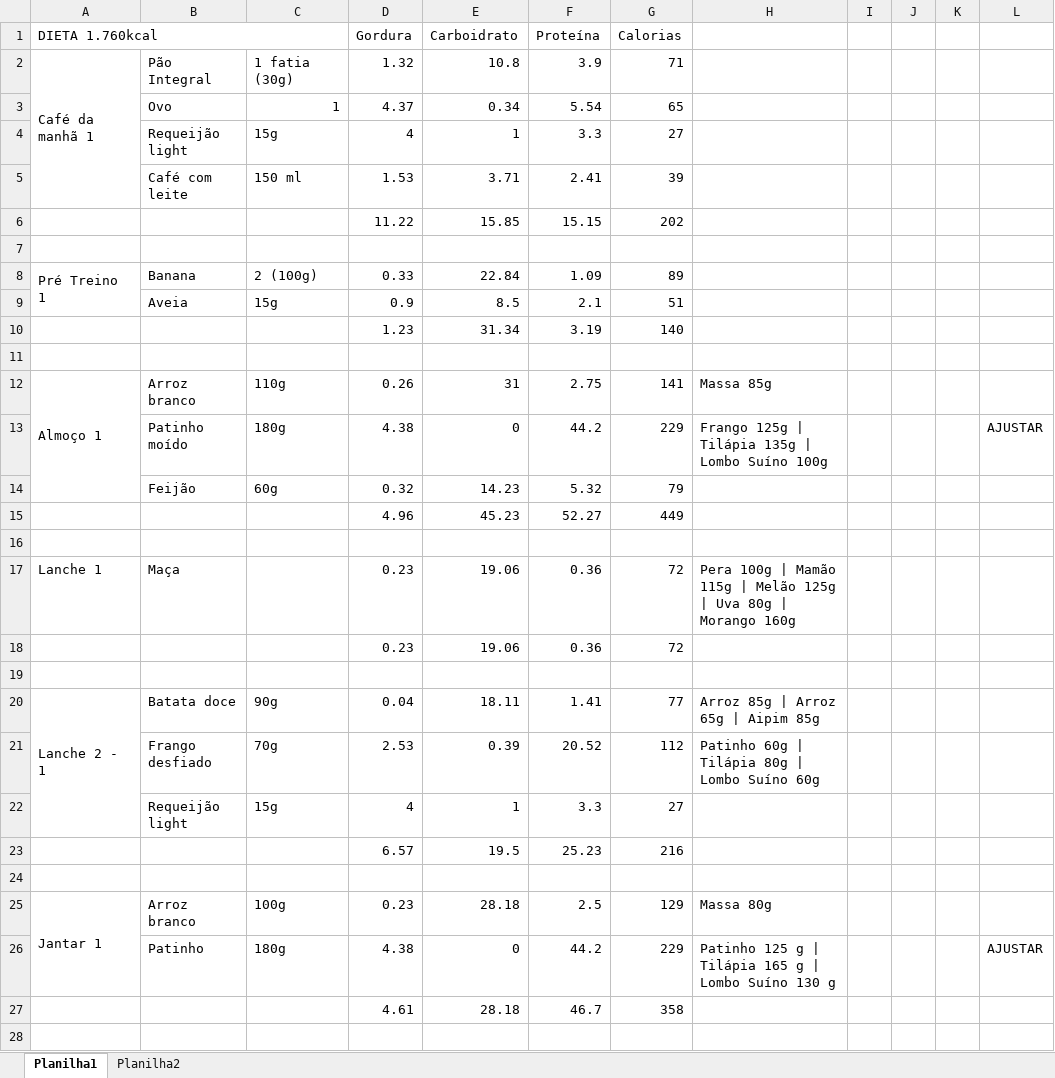
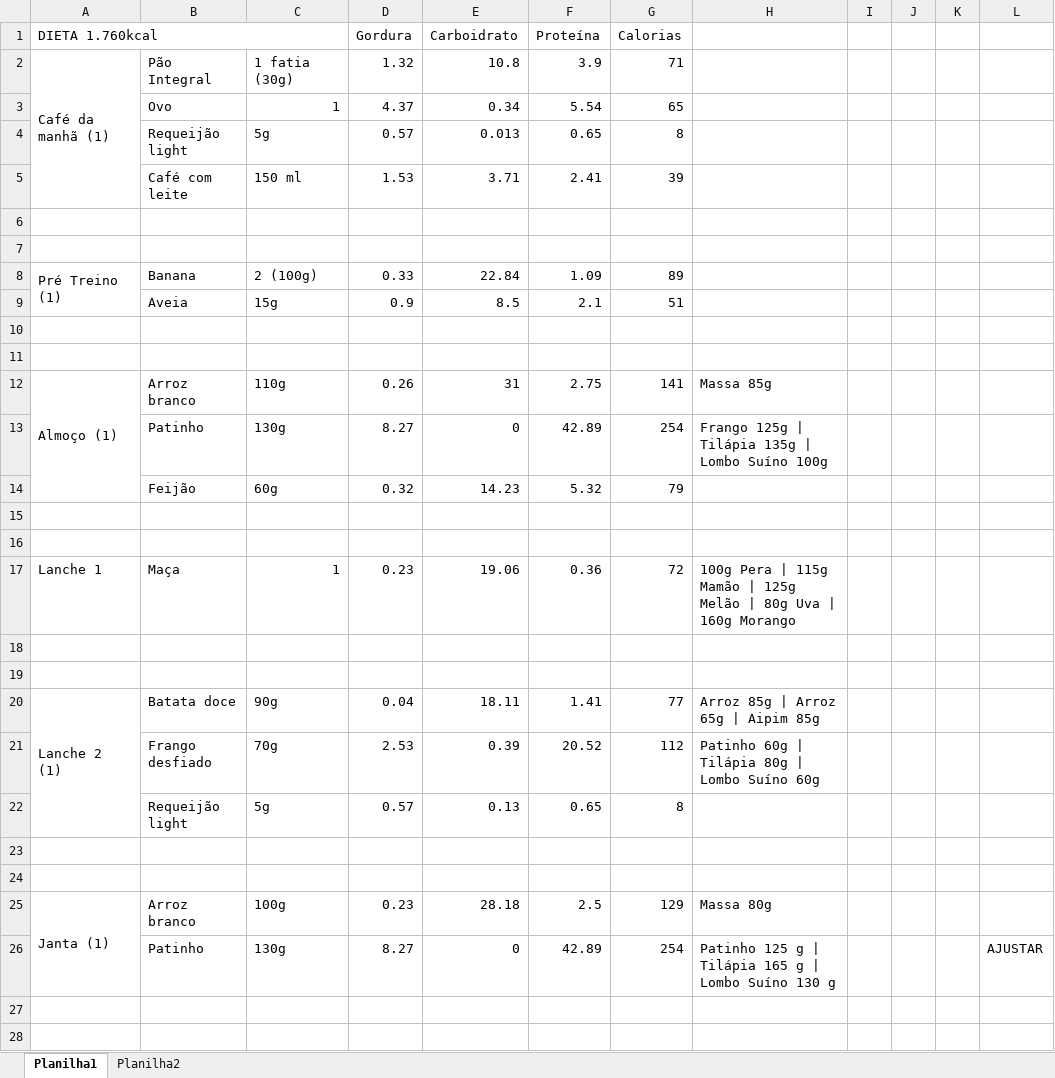
Before and after one commit to niknachtigal/Diet, an Excel workbook: Dieta.xlsx, sheet Planilha1, drawn as a sheet; only a part is shown; values as stored, in another font and other column widths than the file's, no cell formats; removed rows and columns are numbered as before the commit, all else as after; the diff covers the shown part only; the diff names each change by its address in the sheet, - before the commit and + after, or states it on an @@ line.

```diff
--- a/Dieta.xlsx (sheet Planilha1)
+++ b/Dieta.xlsx (sheet Planilha1)
-A2 (DIETA 1.760kcal): Café da manhã 1
+A2 (DIETA 1.760kcal): Café da manhã (1)
-row 4:  | Requeijão light | 15g | 4 | 1 | 3.3 | 27
+row 4:  | Requeijão light | 5g | 0.57 | 0.013 | 0.65 | 8
-row 6:  |  |  | 11.22 | 15.85 | 15.15 | 202
+row 7: (empty)
-A8 (DIETA 1.760kcal): Pré Treino 1
+A8 (DIETA 1.760kcal): Pré Treino (1)
-row 10:  |  |  | 1.23 | 31.34 | 3.19 | 140
+row 11: (empty)
-A12 (DIETA 1.760kcal): Almoço 1
+A12 (DIETA 1.760kcal): Almoço (1)
-row 13:  | Patinho moído | 180g | 4.38 | 0 | 44.2 | 229 | Frango 125g | Tilápia 135g | Lombo Suíno 100g |  |  |  | AJUSTAR
+row 13:  | Patinho | 130g | 8.27 | 0 | 42.89 | 254 | Frango 125g | Tilápia 135g | Lombo Suíno 100g
-row 15:  |  |  | 4.96 | 45.23 | 52.27 | 449
-row 17: Lanche 1 | Maça |  | 0.23 | 19.06 | 0.36 | 72 | Pera 100g | Mamão 115g | Melão 125g | Uva 80g | Morango 160g
-row 18:  |  |  | 0.23 | 19.06 | 0.36 | 72
+row 17: Lanche 1 | Maça | 1 | 0.23 | 19.06 | 0.36 | 72 | 100g Pera | 115g Mamão | 125g Melão | 80g Uva | 160g Morango
+row 18: (empty)
+row 19: (empty)
-A20 (DIETA 1.760kcal): Lanche 2 - 1
+A20 (DIETA 1.760kcal): Lanche 2 (1)
-row 22:  | Requeijão light | 15g | 4 | 1 | 3.3 | 27
-row 23:  |  |  | 6.57 | 19.5 | 25.23 | 216
+row 22:  | Requeijão light | 5g | 0.57 | 0.13 | 0.65 | 8
-row 25: Jantar 1 | Arroz branco | 100g | 0.23 | 28.18 | 2.5 | 129 | Massa 80g
-row 26:  | Patinho | 180g | 4.38 | 0 | 44.2 | 229 | Patinho 125 g | Tilápia 165 g | Lombo Suíno 130 g |  |  |  | AJUSTAR
-row 27:  |  |  | 4.61 | 28.18 | 46.7 | 358
+row 25: Janta (1) | Arroz branco | 100g | 0.23 | 28.18 | 2.5 | 129 | Massa 80g
+row 26:  | Patinho | 130g | 8.27 | 0 | 42.89 | 254 | Patinho 125 g | Tilápia 165 g | Lombo Suíno 130 g |  |  |  | AJUSTAR
+row 27: (empty)
+row 28: (empty)
```
Also changed, not shown: 24 added rows, 19 removed rows, 51 edited cells and merged cells elsewhere in this sheet, cell formats.
